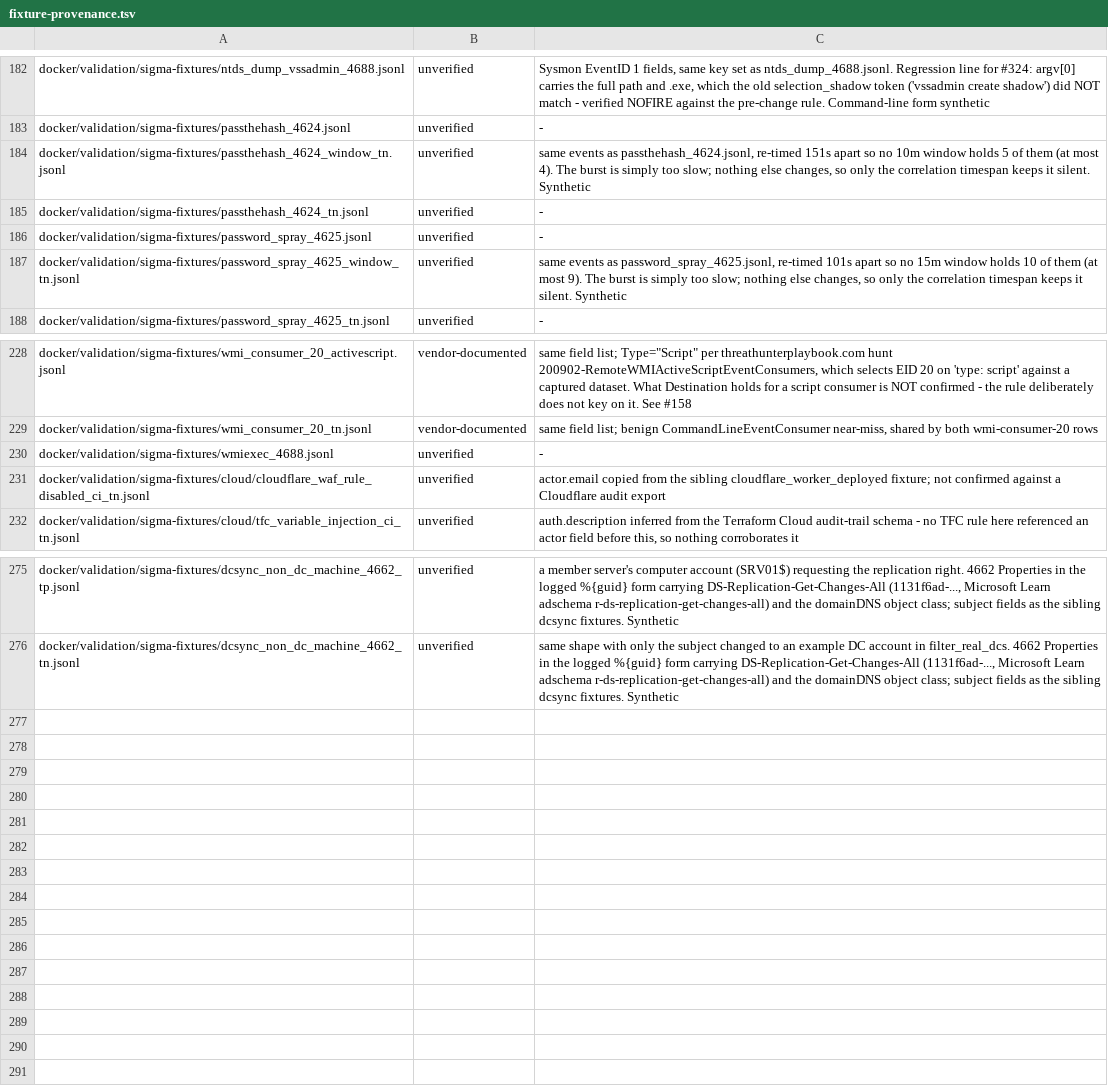
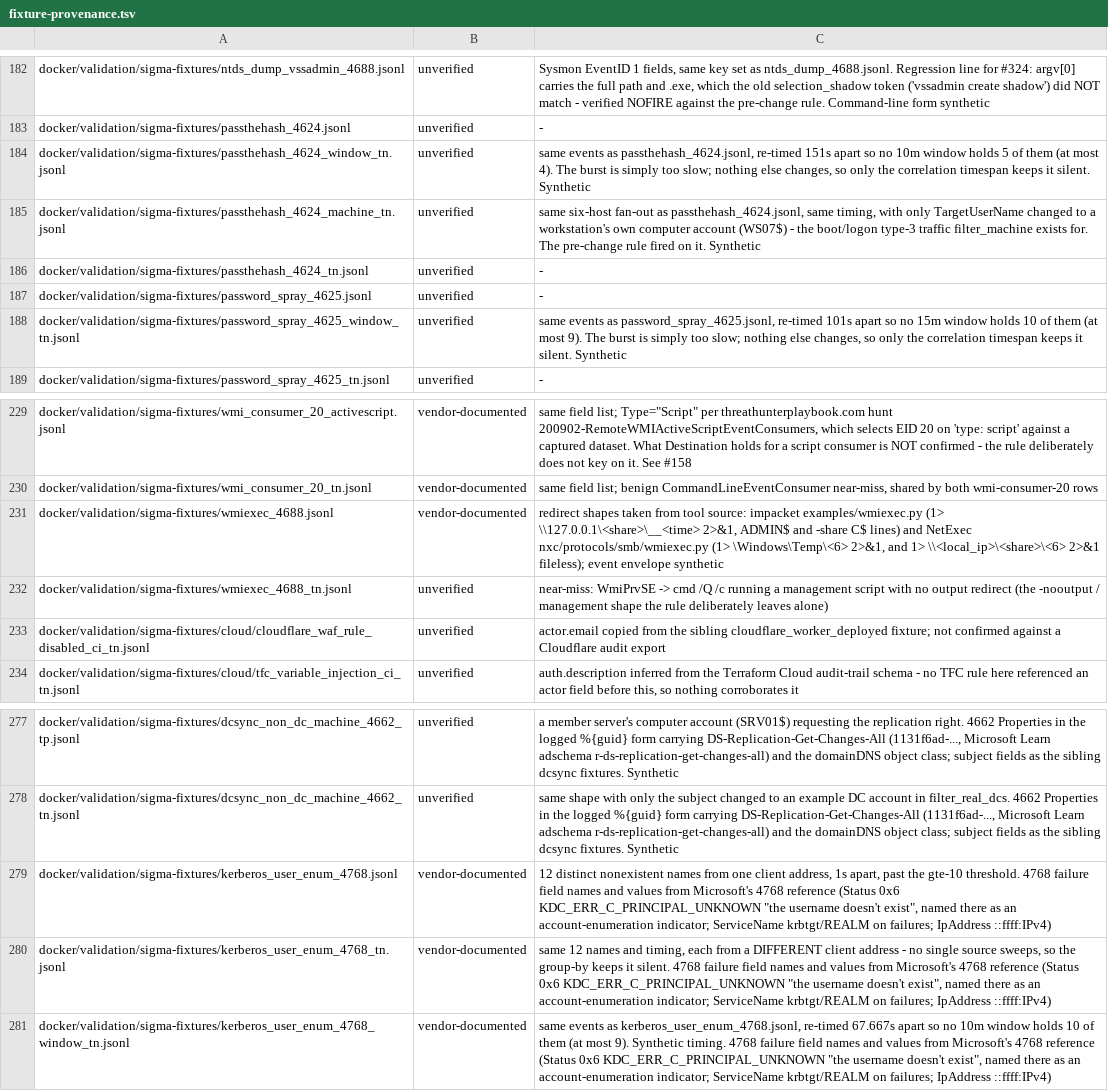
Before and after one commit to dotgibson/dotfiles-Defense, a TSV file: docker/validation/fixture-provenance.tsv, drawn as a sheet; only a part is shown, gaps mark what is left out.

```diff
--- a/docker/validation/fixture-provenance.tsv
+++ b/docker/validation/fixture-provenance.tsv
@@ -184,2 +184,3 @@ docker/validation/sigma-fixtures/passthehash_4624.jsonl	unverified	-
 docker/validation/sigma-fixtures/passthehash_4624_window_tn.jsonl	unverified	same events as passthehash_4624.jsonl, re-timed 151s apart so no 10m window holds 5 of them (at most 4). The burst is simply too slow; nothing else changes, so only the correlation timespan keeps it silent. Synthetic
+docker/validation/sigma-fixtures/passthehash_4624_machine_tn.jsonl	unverified	same six-host fan-out as passthehash_4624.jsonl, same timing, with only TargetUserName changed to a workstation's own computer account (WS07$) - the boot/logon type-3 traffic filter_machine exists for. The pre-change rule fired on it. Synthetic
 docker/validation/sigma-fixtures/passthehash_4624_tn.jsonl	unverified	-
@@ -229,3 +230,4 @@ docker/validation/sigma-fixtures/wmi_consumer_20_activescript.jsonl	vendor-docum
 docker/validation/sigma-fixtures/wmi_consumer_20_tn.jsonl	vendor-documented	same field list; benign CommandLineEventConsumer near-miss, shared by both wmi-consumer-20 rows
-docker/validation/sigma-fixtures/wmiexec_4688.jsonl	unverified	-
+docker/validation/sigma-fixtures/wmiexec_4688.jsonl	vendor-documented	redirect shapes taken from tool source: impacket examples/wmiexec.py (1> \\127.0.0.1\<share>\__<time> 2>&1, ADMIN$ and -share C$ lines) and NetExec nxc/protocols/smb/wmiexec.py (1> \Windows\Temp\<6> 2>&1, and 1> \\<local_ip>\<share>\<6> 2>&1 fileless); event envelope synthetic
+docker/validation/sigma-fixtures/wmiexec_4688_tn.jsonl	unverified	near-miss: WmiPrvSE -> cmd /Q /c running a management script with no output redirect (the -nooutput / management shape the rule deliberately leaves alone)
 docker/validation/sigma-fixtures/cloud/cloudflare_waf_rule_disabled_ci_tn.jsonl	unverified	actor.email copied from the sibling cloudflare_worker_deployed fixture; not confirmed against a Cloudflare audit export
@@ -276 +278,4 @@ docker/validation/sigma-fixtures/dcsync_non_dc_machine_4662_tp.jsonl	unverified
 docker/validation/sigma-fixtures/dcsync_non_dc_machine_4662_tn.jsonl	unverified	same shape with only the subject changed to an example DC account in filter_real_dcs. 4662 Properties in the logged %{guid} form carrying DS-Replication-Get-Changes-All (1131f6ad-..., Microsoft Learn adschema r-ds-replication-get-changes-all) and the domainDNS object class; subject fields as the sibling dcsync fixtures. Synthetic
+docker/validation/sigma-fixtures/kerberos_user_enum_4768.jsonl	vendor-documented	12 distinct nonexistent names from one client address, 1s apart, past the gte-10 threshold. 4768 failure field names and values from Microsoft's 4768 reference (Status 0x6 KDC_ERR_C_PRINCIPAL_UNKNOWN "the username doesn't exist", named there as an account-enumeration indicator; ServiceName krbtgt/REALM on failures; IpAddress ::ffff:IPv4)
+docker/validation/sigma-fixtures/kerberos_user_enum_4768_tn.jsonl	vendor-documented	same 12 names and timing, each from a DIFFERENT client address - no single source sweeps, so the group-by keeps it silent. 4768 failure field names and values from Microsoft's 4768 reference (Status 0x6 KDC_ERR_C_PRINCIPAL_UNKNOWN "the username doesn't exist", named there as an account-enumeration indicator; ServiceName krbtgt/REALM on failures; IpAddress ::ffff:IPv4)
+docker/validation/sigma-fixtures/kerberos_user_enum_4768_window_tn.jsonl	vendor-documented	same events as kerberos_user_enum_4768.jsonl, re-timed 67.667s apart so no 10m window holds 10 of them (at most 9). Synthetic timing. 4768 failure field names and values from Microsoft's 4768 reference (Status 0x6 KDC_ERR_C_PRINCIPAL_UNKNOWN "the username doesn't exist", named there as an account-enumeration indicator; ServiceName krbtgt/REALM on failures; IpAddress ::ffff:IPv4)
```
Also changed, not shown: docker/validation/sigma-manifest.tsv, 28 other files.
